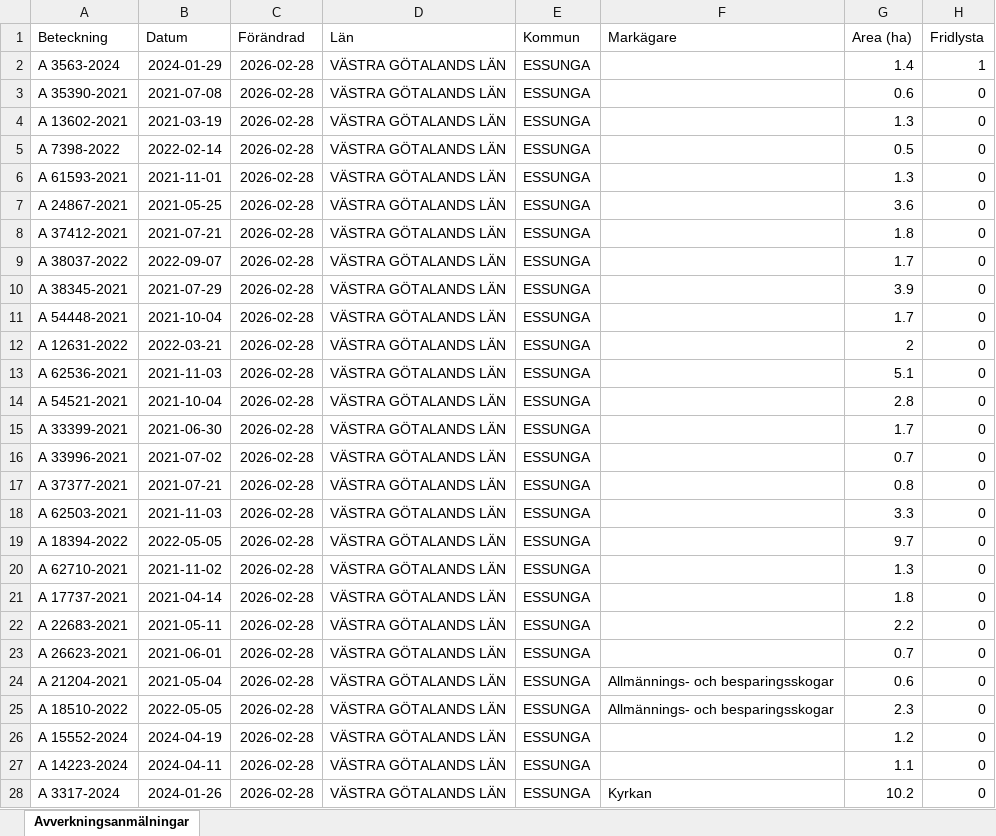
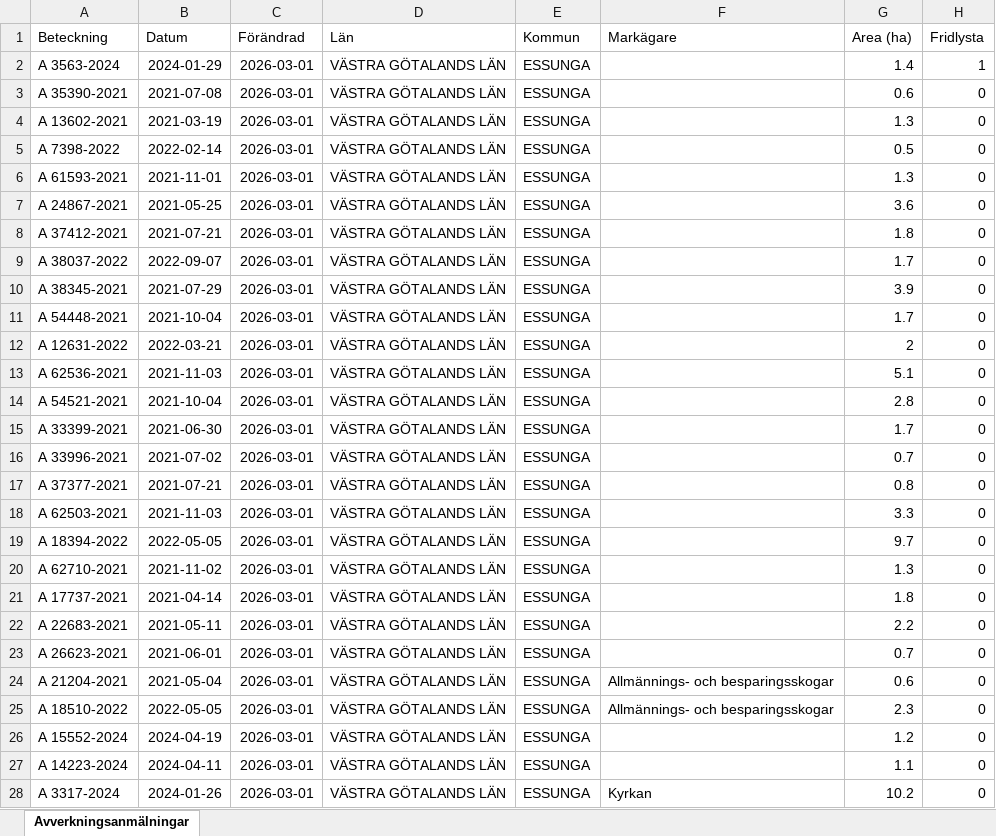
Before and after one commit to klasma/Logging_1445, an Excel workbook: Översikt ESSUNGA.xlsx, sheet Avverkningsanmälningar, drawn as a sheet; only a part is shown; values as stored, in another font and other column widths than the file's, no borders; the diff covers the shown part only; the diff names each change by its address in the sheet, - before the commit and + after, or states it on an @@ line.

```diff
--- a/Översikt ESSUNGA.xlsx (sheet Avverkningsanmälningar)
+++ b/Översikt ESSUNGA.xlsx (sheet Avverkningsanmälningar)
-C2:C28 (Förändrad): 2026-02-28
+C2:C28 (Förändrad): 2026-03-01
```
Also changed, not shown: 83 edited cells elsewhere in this sheet, artfynd/A 3563-2024 artfynd.xlsx, 5 other files.
